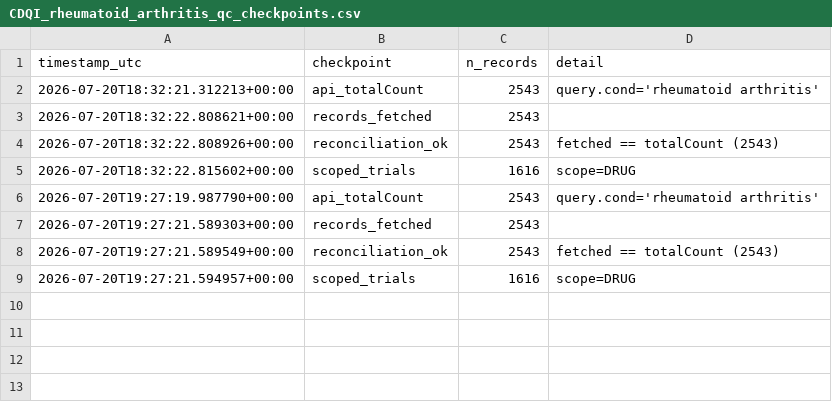
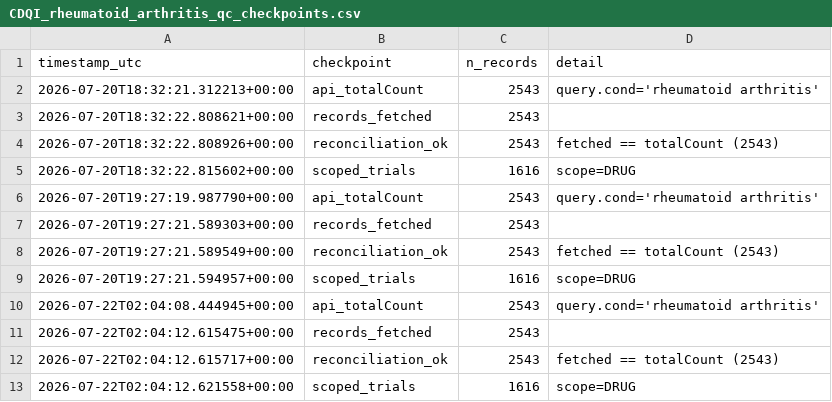
Before and after one commit to tannerproficeresearch-ai/safe-lab-cdqi, a CSV file: CDQI_rheumatoid_arthritis/CDQI_rheumatoid_arthritis_qc_checkpoints.csv, drawn as a sheet; the diff names each change by its address in the sheet, - before the commit and + after, or states it on an @@ line.

```diff
--- a/CDQI_rheumatoid_arthritis/CDQI_rheumatoid_arthritis_qc_checkpoints.csv
+++ b/CDQI_rheumatoid_arthritis/CDQI_rheumatoid_arthritis_qc_checkpoints.csv
+row 10: 2026-07-22T02:04:08.444945+00:00 | api_totalCount | 2543 | query.cond='rheumatoid arthritis'
+row 11: 2026-07-22T02:04:12.615475+00:00 | records_fetched | 2543
+row 12: 2026-07-22T02:04:12.615717+00:00 | reconciliation_ok | 2543 | fetched == totalCount (2543)
+row 13: 2026-07-22T02:04:12.621558+00:00 | scoped_trials | 1616 | scope=DRUG
```
Also changed, not shown: CDQI_rheumatoid_arthritis/CDQI_rheumatoid_arthritis_supp1_by_intervention.csv, CDQI_rheumatoid_arthritis/CDQI_rheumatoid_arthritis_supp2_by_epoch.csv, 8 other files.
